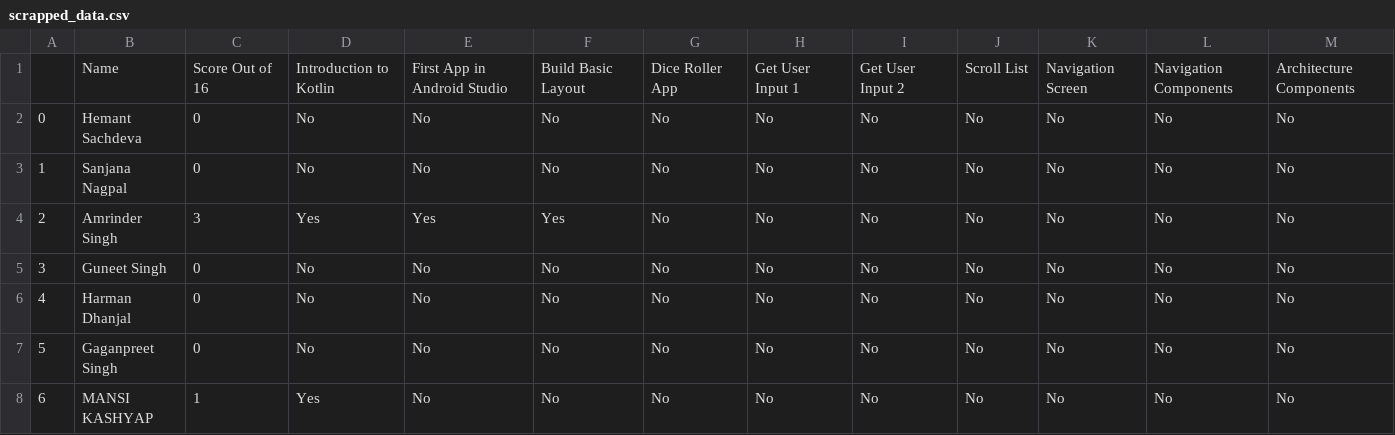
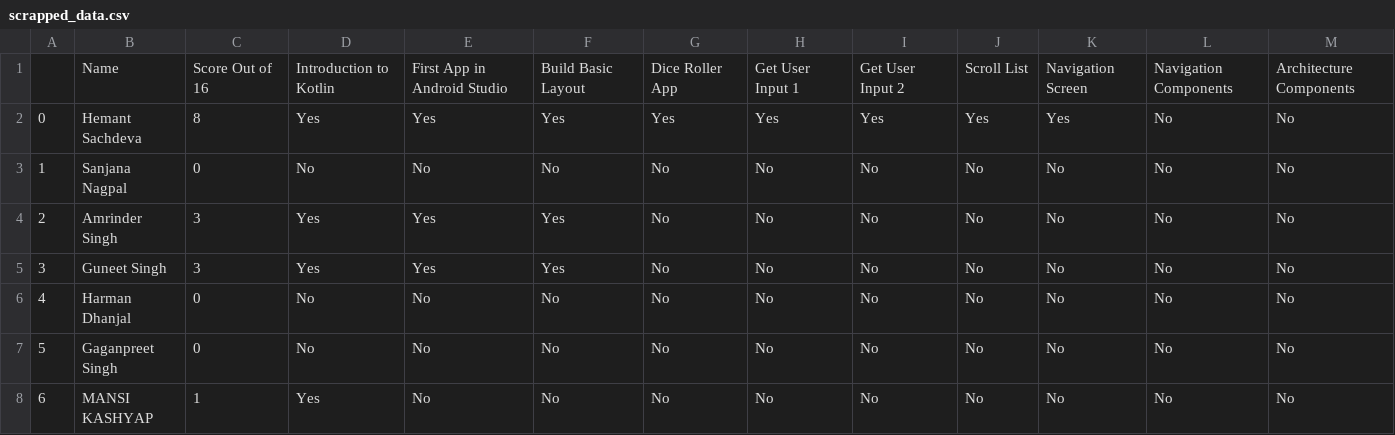
Before and after one commit to HemantSachdeva/google_developers_profile_scraper, a CSV file: data/scrapped_data.csv, drawn as a sheet; only a part is shown; the diff names each change by its address in the sheet, - before the commit and + after, or states it on an @@ line.

```diff
--- a/data/scrapped_data.csv
+++ b/data/scrapped_data.csv
-C2: 0
+C2: 8
-D2: No
+D2: Yes
-E2: No
+E2: Yes
-F2: No
+F2: Yes
-G2: No
+G2: Yes
-H2: No
+H2: Yes
-I2: No
+I2: Yes
-J2: No
+J2: Yes
-K2: No
+K2: Yes
-C5: 0
+C5: 3
-D5: No
+D5: Yes
-E5: No
+E5: Yes
-F5: No
+F5: Yes
```
Also changed, not shown: 1 other file.
